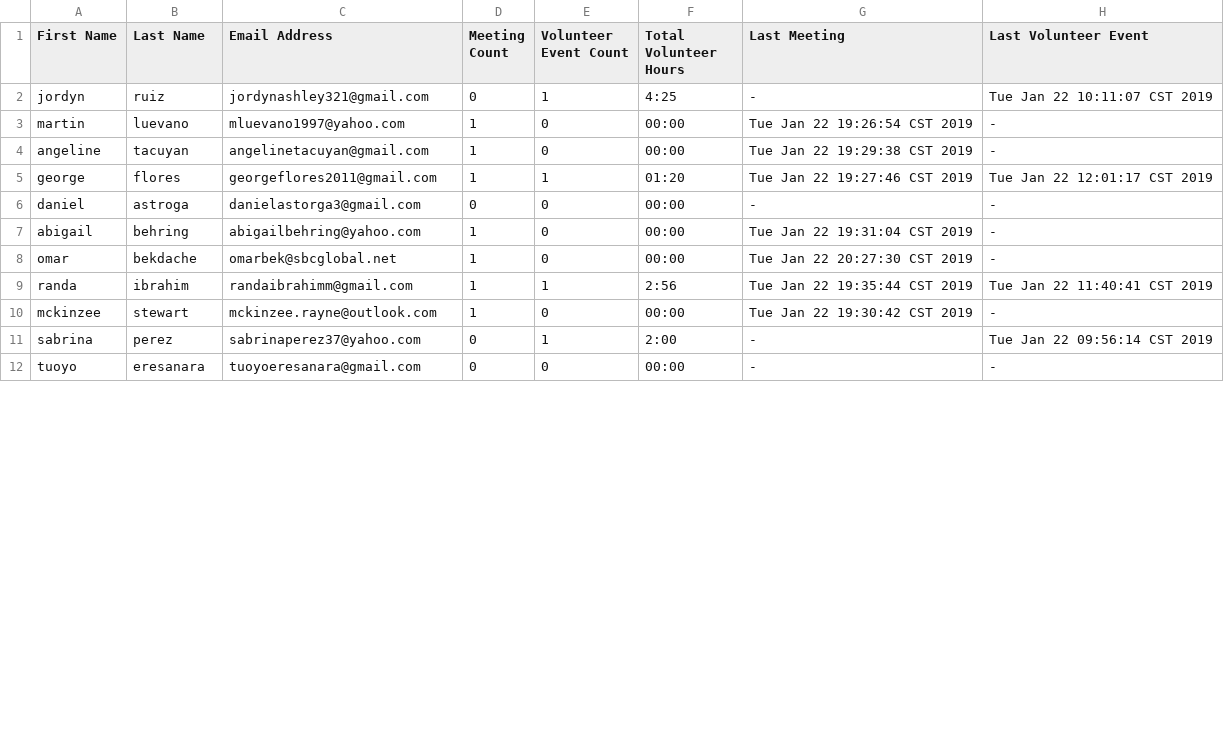
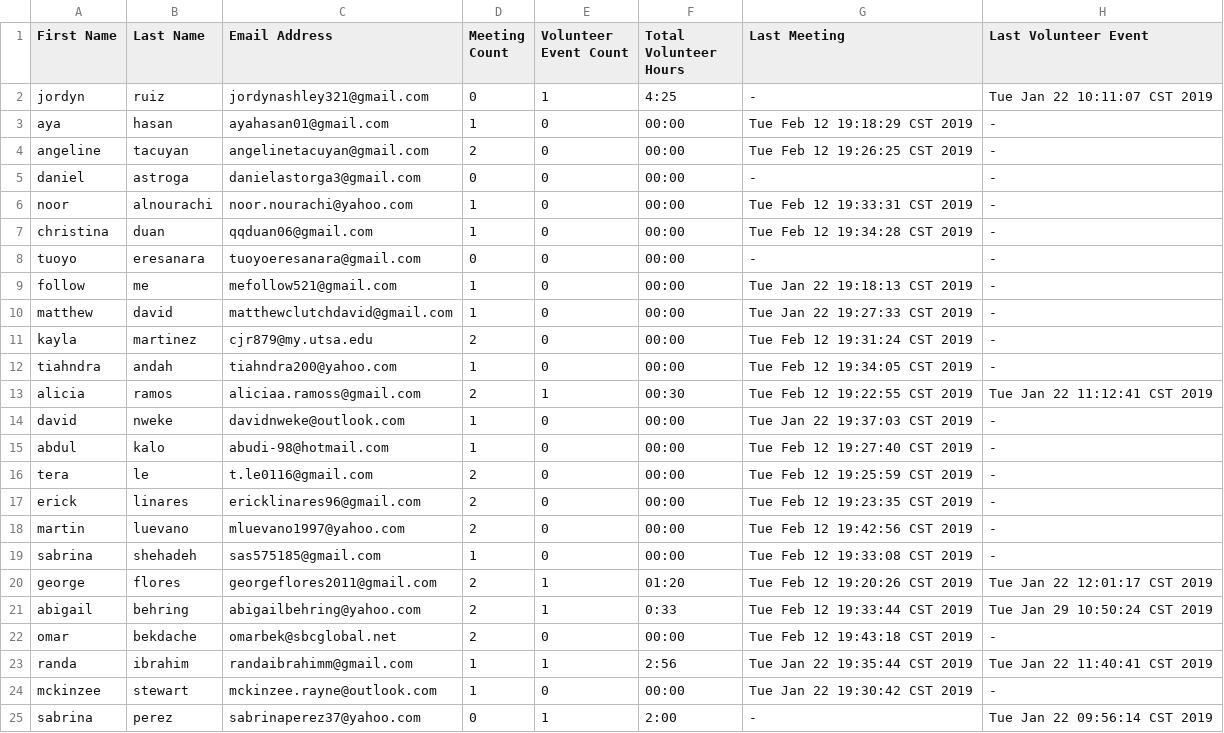
Before and after one commit to rishy97/UFSApp, a CSV file: UFSApp/data/users.csv, drawn as a sheet; only a part is shown; the diff covers the shown part only.

Commit message:
Added way to track new emails

```diff
--- a/UFSApp/data/users.csv
+++ b/UFSApp/data/users.csv
@@ -2,8 +2,22 @@ First Name,Last Name,Email Address,Meeting Count,Volunteer Event Count,Total Vol
 jordyn,ruiz,jordynashley321@gmail.com,0,1,4:25,-,Tue Jan 22 10:11:07 CST 2019
-martin,luevano,mluevano1997@yahoo.com,1,0,00:00,Tue Jan 22 19:26:54 CST 2019,-
-angeline,tacuyan,angelinetacuyan@gmail.com,1,0,00:00,Tue Jan 22 19:29:38 CST 2019,-
-george,flores,georgeflores2011@gmail.com,1,1,01:20,Tue Jan 22 19:27:46 CST 2019,Tue Jan 22 12:01:17 CST 2019
+aya,hasan,ayahasan01@gmail.com,1,0,00:00,Tue Feb 12 19:18:29 CST 2019,-
+angeline,tacuyan,angelinetacuyan@gmail.com,2,0,00:00,Tue Feb 12 19:26:25 CST 2019,-
 daniel,astroga,danielastorga3@gmail.com,0,0,00:00,-,-
-abigail,behring,abigailbehring@yahoo.com,1,0,00:00,Tue Jan 22 19:31:04 CST 2019,-
-omar,bekdache,omarbek@sbcglobal.net,1,0,00:00,Tue Jan 22 20:27:30 CST 2019,-
+noor ,alnourachi,noor.nourachi@yahoo.com,1,0,00:00,Tue Feb 12 19:33:31 CST 2019,-
+christina,duan,qqduan06@gmail.com,1,0,00:00,Tue Feb 12 19:34:28 CST 2019,-
+tuoyo,eresanara,tuoyoeresanara@gmail.com,0,0,00:00,-,-
+follow,me,mefollow521@gmail.com,1,0,00:00,Tue Jan 22 19:18:13 CST 2019,-
+matthew,david,matthewclutchdavid@gmail.com,1,0,00:00,Tue Jan 22 19:27:33 CST 2019,-
+kayla,martinez,cjr879@my.utsa.edu,2,0,00:00,Tue Feb 12 19:31:24 CST 2019,-
+tiahndra,andah,tiahndra200@yahoo.com,1,0,00:00,Tue Feb 12 19:34:05 CST 2019,-
+alicia,ramos,aliciaa.ramoss@gmail.com,2,1,00:30,Tue Feb 12 19:22:55 CST 2019,Tue Jan 22 11:12:41 CST 2019
+david,nweke,davidnweke@outlook.com,1,0,00:00,Tue Jan 22 19:37:03 CST 2019,-
+abdul,kalo,abudi-98@hotmail.com,1,0,00:00,Tue Feb 12 19:27:40 CST 2019,-
+tera,le,t.le0116@gmail.com,2,0,00:00,Tue Feb 12 19:25:59 CST 2019,-
+erick,linares,ericklinares96@gmail.com,2,0,00:00,Tue Feb 12 19:23:35 CST 2019,-
+martin,luevano,mluevano1997@yahoo.com,2,0,00:00,Tue Feb 12 19:42:56 CST 2019,-
+sabrina,shehadeh,sas575185@gmail.com,1,0,00:00,Tue Feb 12 19:33:08 CST 2019,-
+george,flores,georgeflores2011@gmail.com,2,1,01:20,Tue Feb 12 19:20:26 CST 2019,Tue Jan 22 12:01:17 CST 2019
+abigail,behring,abigailbehring@yahoo.com,2,1,0:33,Tue Feb 12 19:33:44 CST 2019,Tue Jan 29 10:50:24 CST 2019
+omar,bekdache,omarbek@sbcglobal.net,2,0,00:00,Tue Feb 12 19:43:18 CST 2019,-
 randa,ibrahim,randaibrahimm@gmail.com,1,1,2:56,Tue Jan 22 19:35:44 CST 2019,Tue Jan 22 11:40:41 CST 2019
@@ -11,2 +25 @@ mckinzee,stewart,mckinzee.rayne@outlook.com,1,0,00:00,Tue Jan 22 19:30:42 CST 20
 sabrina,perez,sabrinaperez37@yahoo.com,0,1,2:00,-,Tue Jan 22 09:56:14 CST 2019
-tuoyo,eresanara,tuoyoeresanara@gmail.com,0,0,00:00,-,-
```
Also changed, not shown: 1 added row, 3 removed rows and 14 edited cells elsewhere in this file, UFSApp/data/events/Involvement Fair.csv, 15 other files.
